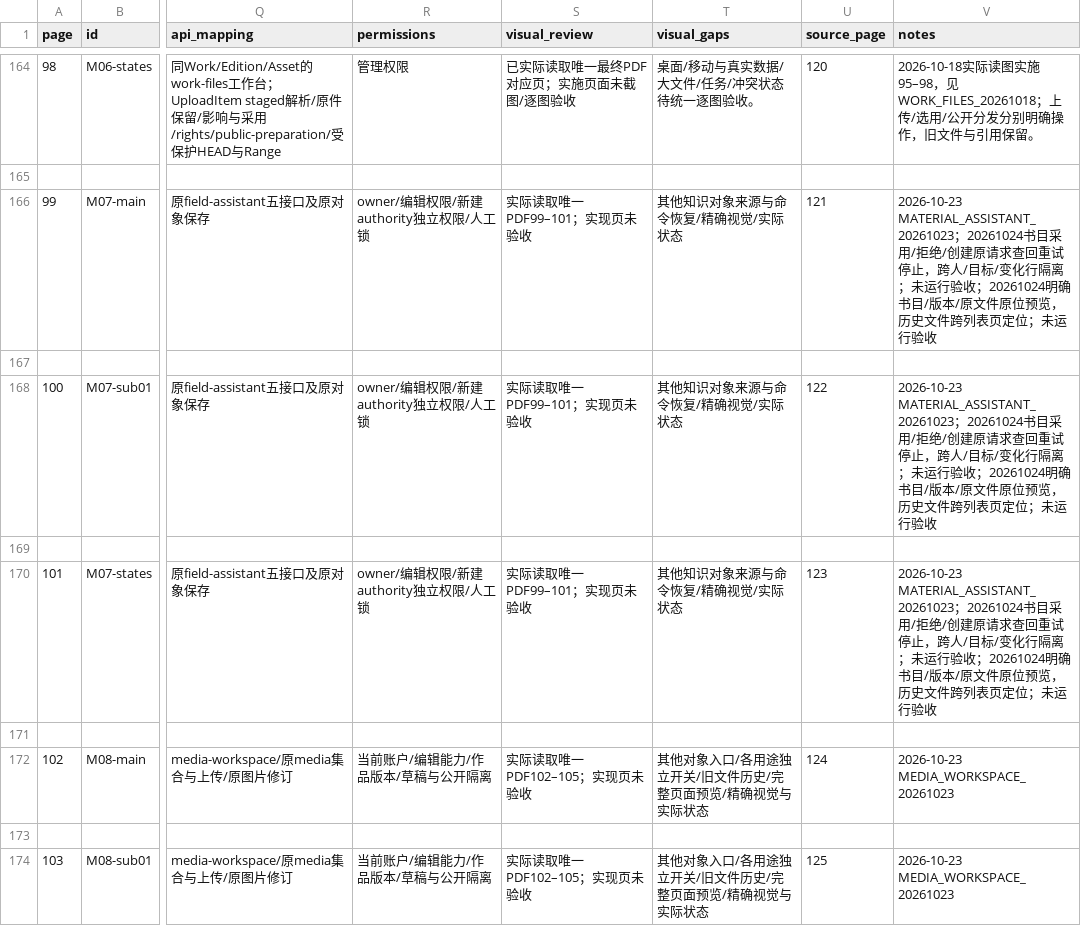
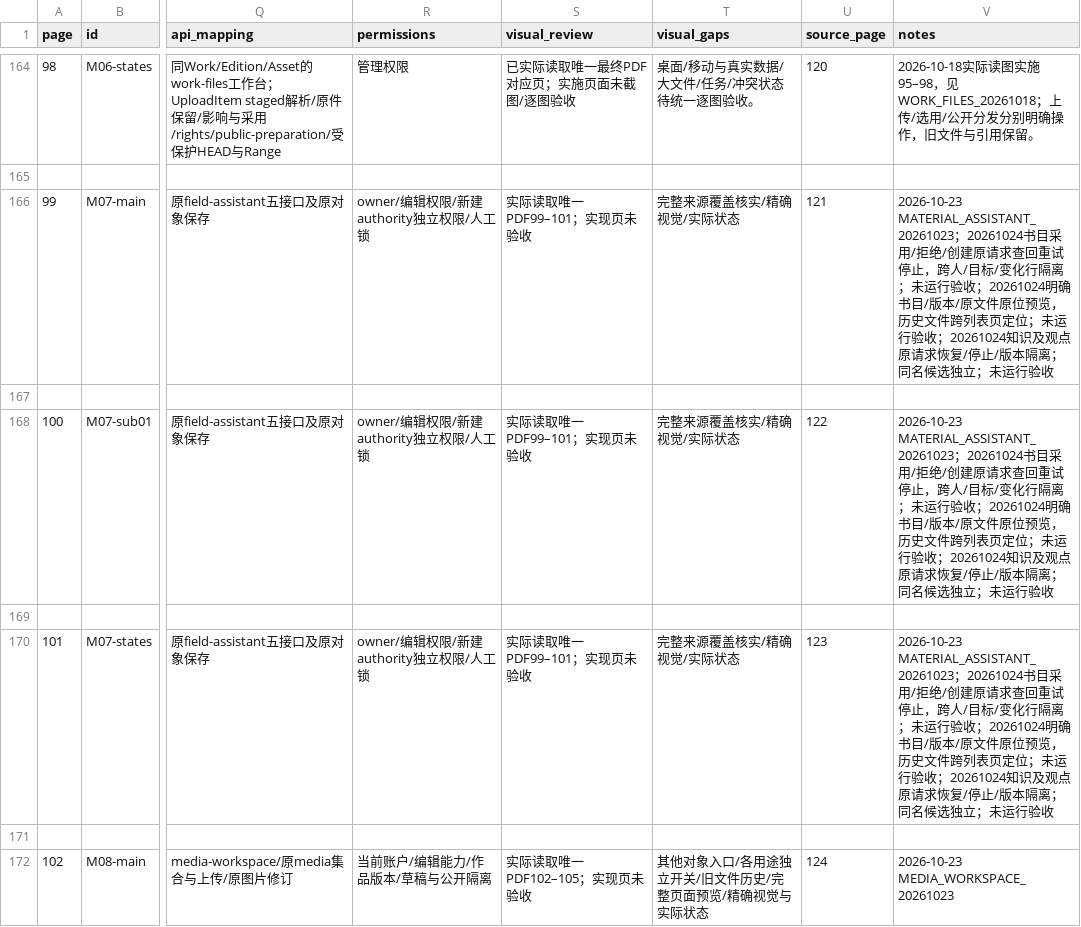
Before and after one commit to WinstonMo0807/social-theory-library, a CSV file: docs/stl4/ATLAS_INDEX.csv, drawn as a sheet; only a part is shown, gaps mark what is left out; the shorter side is filled out with more unchanged rows; the diff names each change by its address in the sheet, - before the commit and + after, or states it on an @@ line.

```diff
--- a/docs/stl4/ATLAS_INDEX.csv
+++ b/docs/stl4/ATLAS_INDEX.csv
-T166 (visual_gaps): 其他知识对象来源与命令恢复/精确视觉/实际状态
+T166 (visual_gaps): 完整来源覆盖核实/精确视觉/实际状态
-V166 (notes): …运行验收
+V166 (notes): …运行验收；20261024知识及观点原请求恢复/停止/版本隔离；同名候选独立；未运行验收
-T168 (visual_gaps): 其他知识对象来源与命令恢复/精确视觉/实际状态
+T168 (visual_gaps): 完整来源覆盖核实/精确视觉/实际状态
-V168 (notes): …运行验收
+V168 (notes): …运行验收；20261024知识及观点原请求恢复/停止/版本隔离；同名候选独立；未运行验收
-T170 (visual_gaps): 其他知识对象来源与命令恢复/精确视觉/实际状态
+T170 (visual_gaps): 完整来源覆盖核实/精确视觉/实际状态
-V170 (notes): …运行验收
+V170 (notes): …运行验收；20261024知识及观点原请求恢复/停止/版本隔离；同名候选独立；未运行验收
```
Also changed, not shown: 18 other files.
